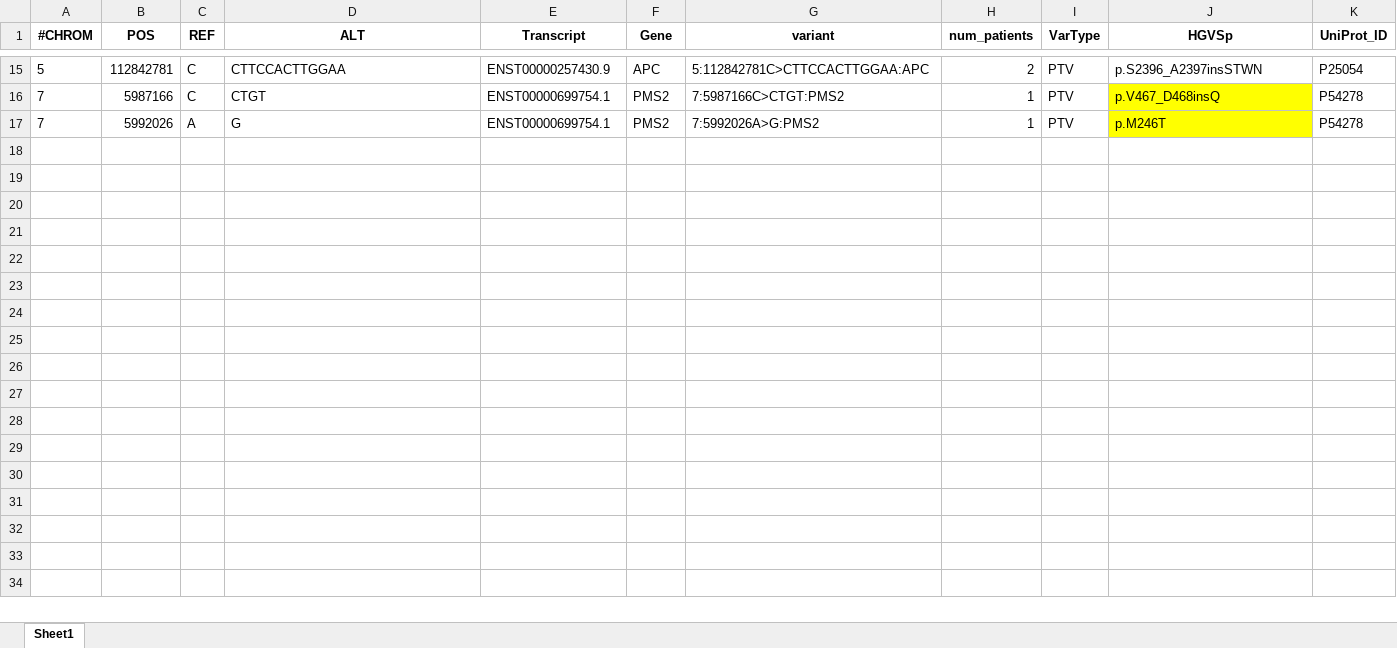
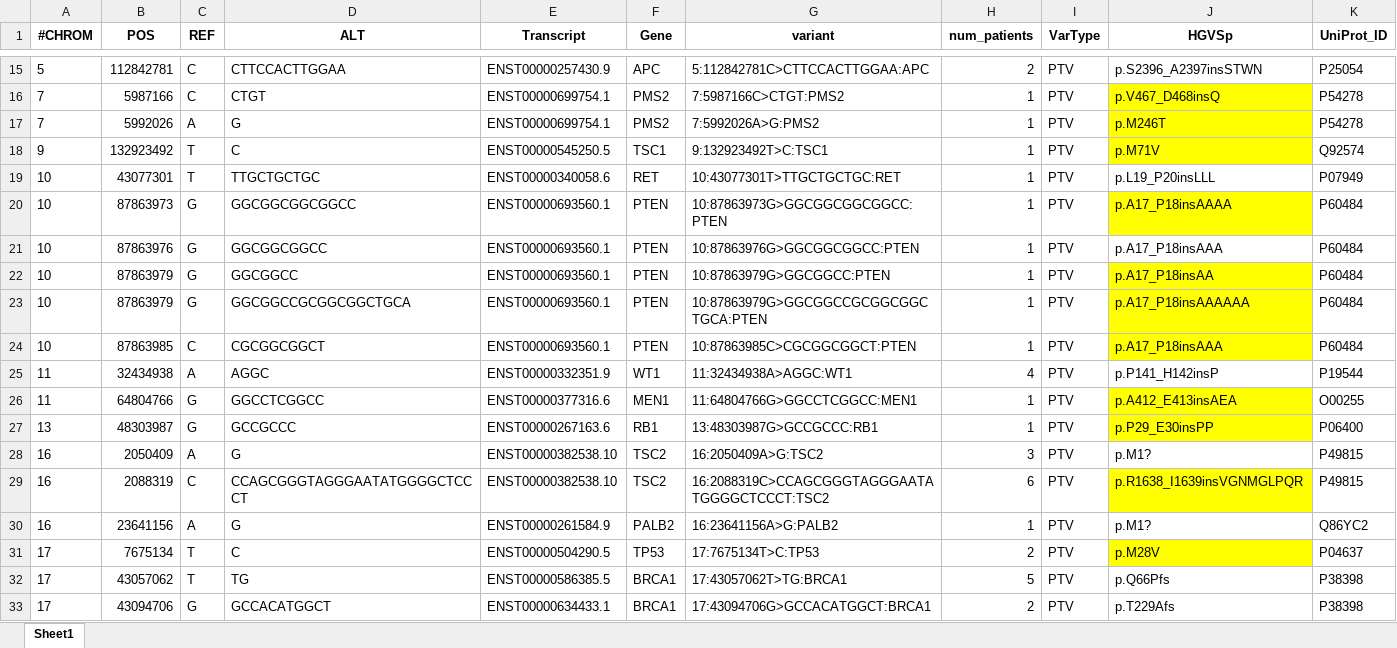
Before and after one commit to ygrepo/Variant-Effects, an Excel workbook: data/test_Predictions.xlsx, sheet Sheet1, drawn as a sheet; only a part is shown, gaps mark what is left out; values as stored, in another font and other column widths than the file's, no borders; the diff names each change by its address in the sheet, - before the commit and + after, or states it on an @@ line.

```diff
--- a/data/test_Predictions.xlsx (sheet Sheet1)
+++ b/data/test_Predictions.xlsx (sheet Sheet1)
+row 18: 9 | 132923492 | T | C | ENST00000545250.5 | TSC1 | 9:132923492T>C:TSC1 | 1 | PTV | p.M71V | Q92574
+row 19: 10 | 43077301 | T | TTGCTGCTGC | ENST00000340058.6 | RET | 10:43077301T>TTGCTGCTGC:RET | 1 | PTV | p.L19_P20insLLL | P07949
+row 20: 10 | 87863973 | G | GGCGGCGGCGGCC | ENST00000693560.1 | PTEN | 10:87863973G>GGCGGCGGCGGCC:PTEN | 1 | PTV | p.A17_P18insAAAA | P60484
+row 21: 10 | 87863976 | G | GGCGGCGGCC | ENST00000693560.1 | PTEN | 10:87863976G>GGCGGCGGCC:PTEN | 1 | PTV | p.A17_P18insAAA | P60484
+row 22: 10 | 87863979 | G | GGCGGCC | ENST00000693560.1 | PTEN | 10:87863979G>GGCGGCC:PTEN | 1 | PTV | p.A17_P18insAA | P60484
+row 23: 10 | 87863979 | G | GGCGGCCGCGGCGGCTGCA | ENST00000693560.1 | PTEN | 10:87863979G>GGCGGCCGCGGCGGCTGCA:PTEN | 1 | PTV | p.A17_P18insAAAAAA | P60484
+row 24: 10 | 87863985 | C | CGCGGCGGCT | ENST00000693560.1 | PTEN | 10:87863985C>CGCGGCGGCT:PTEN | 1 | PTV | p.A17_P18insAAA | P60484
+row 25: 11 | 32434938 | A | AGGC | ENST00000332351.9 | WT1 | 11:32434938A>AGGC:WT1 | 4 | PTV | p.P141_H142insP | P19544
+row 26: 11 | 64804766 | G | GGCCTCGGCC | ENST00000377316.6 | MEN1 | 11:64804766G>GGCCTCGGCC:MEN1 | 1 | PTV | p.A412_E413insAEA | O00255
+row 27: 13 | 48303987 | G | GCCGCCC | ENST00000267163.6 | RB1 | 13:48303987G>GCCGCCC:RB1 | 1 | PTV | p.P29_E30insPP | P06400
+row 28: 16 | 2050409 | A | G | ENST00000382538.10 | TSC2 | 16:2050409A>G:TSC2 | 3 | PTV | p.M1? | P49815
+row 29: 16 | 2088319 | C | CCAGCGGGTAGGGAATATGGGGCTCCCT | ENST00000382538.10 | TSC2 | 16:2088319C>CCAGCGGGTAGGGAATATGGGGCTCCCT:TSC2 | 6 | PTV | p.R1638_I1639insVGNMGLPQR | P49815
+row 30: 16 | 23641156 | A | G | ENST00000261584.9 | PALB2 | 16:23641156A>G:PALB2 | 1 | PTV | p.M1? | Q86YC2
+row 31: 17 | 7675134 | T | C | ENST00000504290.5 | TP53 | 17:7675134T>C:TP53 | 2 | PTV | p.M28V | P04637
+row 32: 17 | 43057062 | T | TG | ENST00000586385.5 | BRCA1 | 17:43057062T>TG:BRCA1 | 5 | PTV | p.Q66Pfs | P38398
+row 33: 17 | 43094706 | G | GCCACATGGCT | ENST00000634433.1 | BRCA1 | 17:43094706G>GCCACATGGCT:BRCA1 | 2 | PTV | p.T229Afs | P38398
```
Also changed, not shown: 16 other files.
